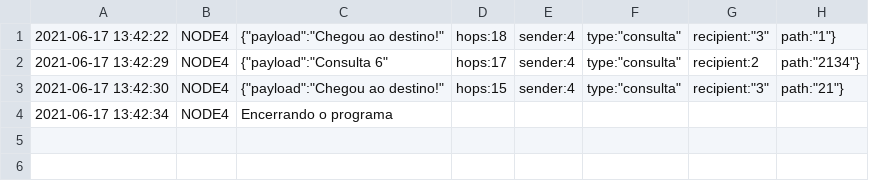
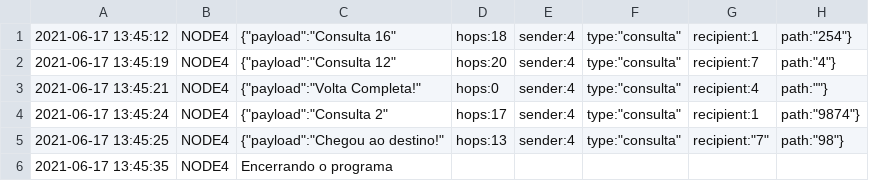
Before and after one commit to nandohdc/INF2545, a CSV file: project-3-love/log/logNODE-4.csv, drawn as a sheet.

```diff
--- a/project-3-love/log/logNODE-4.csv
+++ b/project-3-love/log/logNODE-4.csv
@@ -1,4 +1,6 @@
-2021-06-17 13:42:22 , NODE4 , {"payload":"Chegou ao destino!","hops":18,"sender":4,"type":"consulta","recipient":"3","path":"1"}
-2021-06-17 13:42:29 , NODE4 , {"payload":"Consulta 6","hops":17,"sender":4,"type":"consulta","recipient":2,"path":"2134"}
-2021-06-17 13:42:30 , NODE4 , {"payload":"Chegou ao destino!","hops":15,"sender":4,"type":"consulta","recipient":"3","path":"21"}
-2021-06-17 13:42:34 , NODE4 , Encerrando o programa
+2021-06-17 13:45:12 , NODE4 , {"payload":"Consulta 16","hops":18,"sender":4,"type":"consulta","recipient":1,"path":"254"}
+2021-06-17 13:45:19 , NODE4 , {"payload":"Consulta 12","hops":20,"sender":4,"type":"consulta","recipient":7,"path":"4"}
+2021-06-17 13:45:21 , NODE4 , {"payload":"Volta Completa!","hops":0,"sender":4,"type":"consulta","recipient":4,"path":""}
+2021-06-17 13:45:24 , NODE4 , {"payload":"Consulta 2","hops":17,"sender":4,"type":"consulta","recipient":1,"path":"9874"}
+2021-06-17 13:45:25 , NODE4 , {"payload":"Chegou ao destino!","hops":13,"sender":4,"type":"consulta","recipient":"7","path":"98"}
+2021-06-17 13:45:35 , NODE4 , Encerrando o programa
```
Also changed, not shown: project-3-love/log/logNODE-1.csv, project-3-love/log/logNODE-2.csv, 15 other files.
